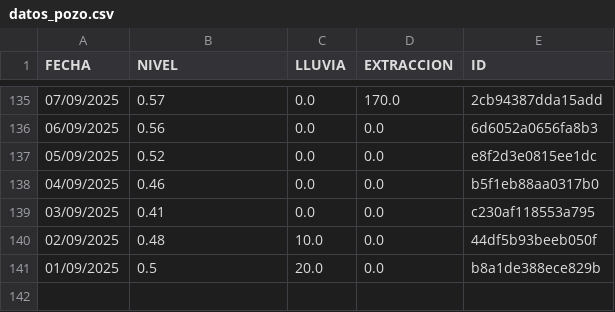
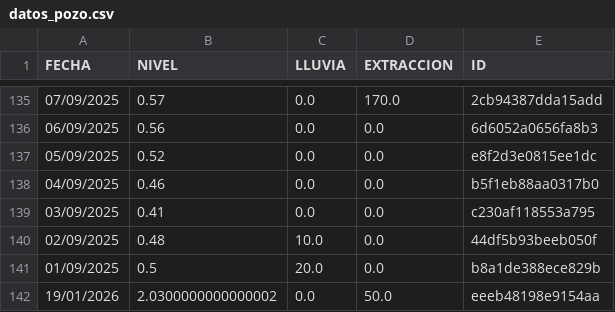
Before and after one commit to AndresPaladino/hidropal, a CSV file: datos_pozo.csv, drawn as a sheet; only a part is shown, gaps mark what is left out; the diff names each change by its address in the sheet, - before the commit and + after, or states it on an @@ line.

Commit message:
chore(data): add row 19/01/2026

```diff
--- a/datos_pozo.csv
+++ b/datos_pozo.csv
+row 142: 19/01/2026 | 2.0300000000000002 | 0.0 | 50.0 | eeeb48198e9154aa
```
